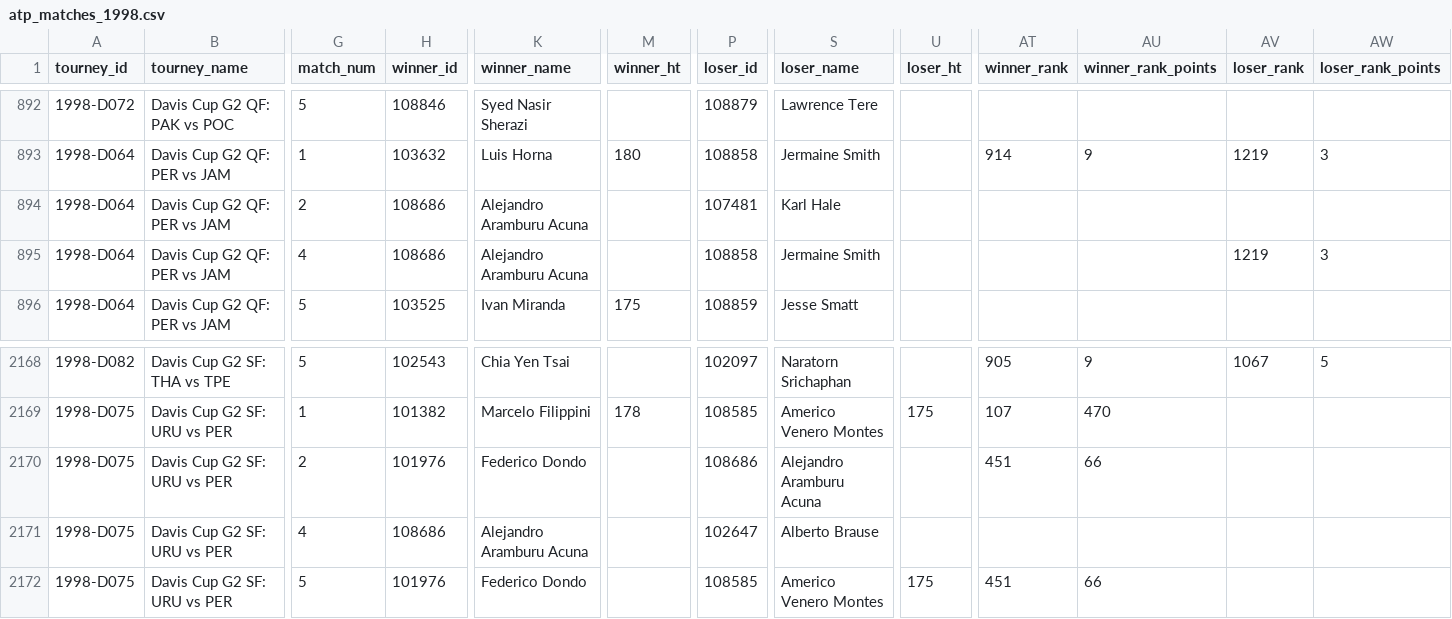
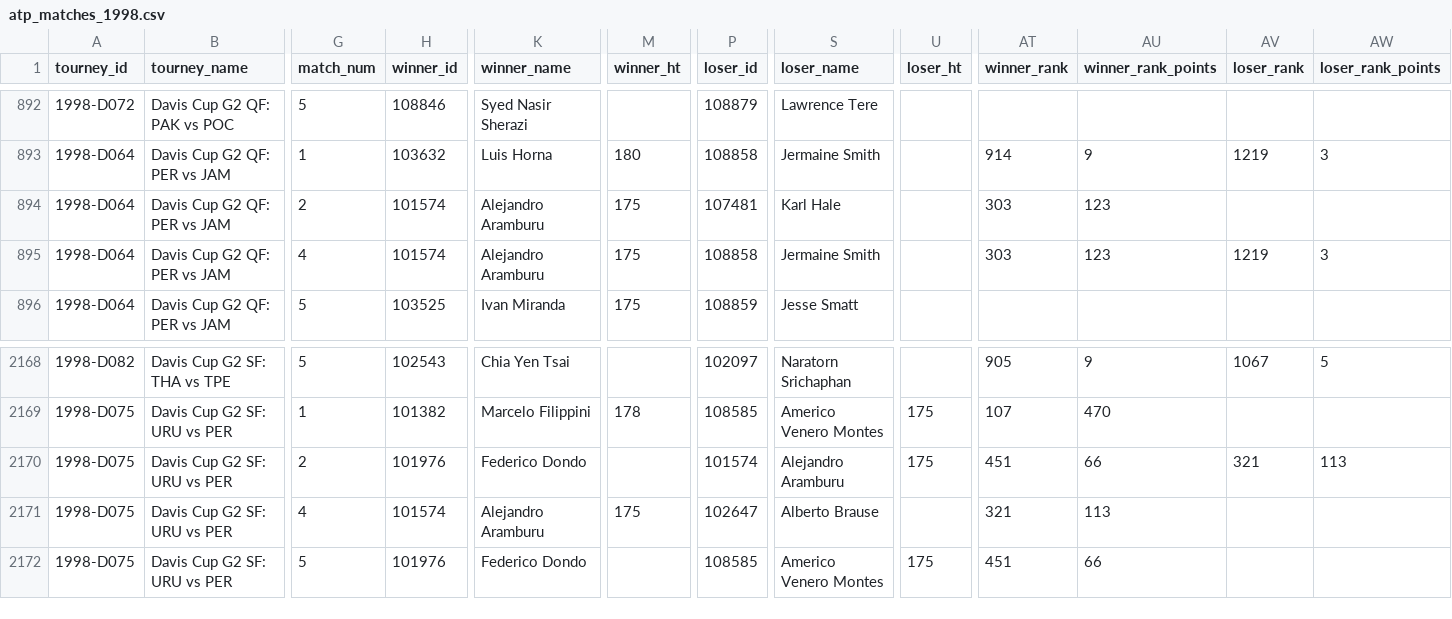
Before and after one commit to JeffSackmann/tennis_atp, a CSV file: atp_matches_1998.csv, drawn as a sheet; only a part is shown, gaps mark what is left out; the diff names each change by its address in the sheet, - before the commit and + after, or states it on an @@ line.

Commit message:
de-dupe musalem, koll, aramburu...
and jin, mensik, teisen pereira, vianello
per #154

```diff
--- a/atp_matches_1998.csv
+++ b/atp_matches_1998.csv
-H894:H895 (winner_id): 108686
+H894:H895 (winner_id): 101574
-K894:K895 (winner_name): Alejandro Aramburu Acuna
+K894:K895 (winner_name): Alejandro Aramburu
-M894:M895 (winner_ht): (empty)
+M894:M895 (winner_ht): 175
-AT894:AT895 (winner_rank): (empty)
+AT894:AT895 (winner_rank): 303
-AU894:AU895 (winner_rank_points): (empty)
+AU894:AU895 (winner_rank_points): 123
-P2170 (loser_id): 108686
+P2170 (loser_id): 101574
-S2170 (loser_name): Alejandro Aramburu Acuna
+S2170 (loser_name): Alejandro Aramburu
-U2170 (loser_ht): (empty)
+U2170 (loser_ht): 175
-AV2170 (loser_rank): (empty)
+AV2170 (loser_rank): 321
-AW2170 (loser_rank_points): (empty)
+AW2170 (loser_rank_points): 113
-H2171 (winner_id): 108686
+H2171 (winner_id): 101574
-K2171 (winner_name): Alejandro Aramburu Acuna
+K2171 (winner_name): Alejandro Aramburu
-M2171 (winner_ht): (empty)
+M2171 (winner_ht): 175
-AT2171 (winner_rank): (empty)
+AT2171 (winner_rank): 321
-AU2171 (winner_rank_points): (empty)
+AU2171 (winner_rank_points): 113
```
Also changed, not shown: atp_matches_1972.csv, atp_matches_1994.csv, 26 other files.
